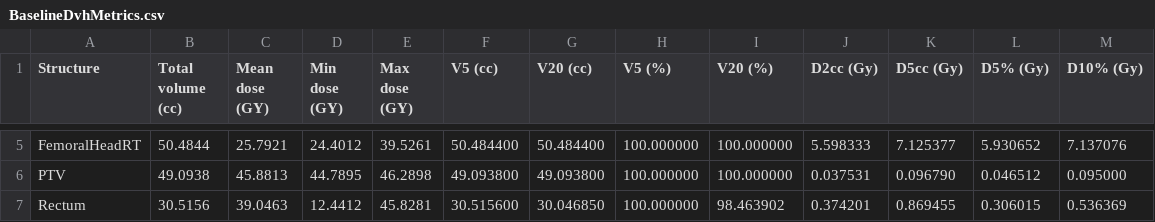
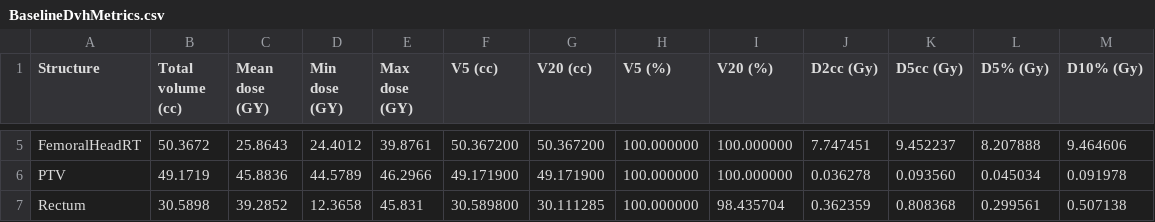
Before and after one commit to nagyistge/slicerrt, a CSV file: DoseVolumeHistogram/Testing/Data/Baseline_EclipseProstate/BaselineDvhMetrics.csv, drawn as a sheet; only a part is shown, gaps mark what is left out; the diff covers the shown part only; the diff names each change by its address in the sheet, - before the commit and + after, or states it on an @@ line.

```diff
--- a/DoseVolumeHistogram/Testing/Data/Baseline_EclipseProstate/BaselineDvhMetrics.csv
+++ b/DoseVolumeHistogram/Testing/Data/Baseline_EclipseProstate/BaselineDvhMetrics.csv
-B5 (Total volume (cc)): 50.4844
+B5 (Total volume (cc)): 50.3672
-C5 (Mean dose (GY)): 25.7921
+C5 (Mean dose (GY)): 25.8643
-E5 (Max dose (GY)): 39.5261
+E5 (Max dose (GY)): 39.8761
-F5 (V5 (cc)): 50.484400
+F5 (V5 (cc)): 50.367200
-G5 (V20 (cc)): 50.484400
+G5 (V20 (cc)): 50.367200
-J5 (D2cc (Gy)): 5.598333
+J5 (D2cc (Gy)): 7.747451
-K5 (D5cc (Gy)): 7.125377
+K5 (D5cc (Gy)): 9.452237
-L5 (D5% (Gy)): 5.930652
+L5 (D5% (Gy)): 8.207888
-M5 (D10% (Gy)): 7.137076
+M5 (D10% (Gy)): 9.464606
-B6 (Total volume (cc)): 49.0938
+B6 (Total volume (cc)): 49.1719
-C6 (Mean dose (GY)): 45.8813
+C6 (Mean dose (GY)): 45.8836
-D6 (Min dose (GY)): 44.7895
+D6 (Min dose (GY)): 44.5789
-E6 (Max dose (GY)): 46.2898
+E6 (Max dose (GY)): 46.2966
-F6 (V5 (cc)): 49.093800
+F6 (V5 (cc)): 49.171900
-G6 (V20 (cc)): 49.093800
+G6 (V20 (cc)): 49.171900
-J6 (D2cc (Gy)): 0.037531
+J6 (D2cc (Gy)): 0.036278
-K6 (D5cc (Gy)): 0.096790
+K6 (D5cc (Gy)): 0.093560
-L6 (D5% (Gy)): 0.046512
+L6 (D5% (Gy)): 0.045034
-M6 (D10% (Gy)): 0.095000
+M6 (D10% (Gy)): 0.091978
-B7 (Total volume (cc)): 30.5156
+B7 (Total volume (cc)): 30.5898
-C7 (Mean dose (GY)): 39.0463
+C7 (Mean dose (GY)): 39.2852
-D7 (Min dose (GY)): 12.4412
+D7 (Min dose (GY)): 12.3658
-E7 (Max dose (GY)): 45.8281
+E7 (Max dose (GY)): 45.831
-F7 (V5 (cc)): 30.515600
+F7 (V5 (cc)): 30.589800
-G7 (V20 (cc)): 30.046850
+G7 (V20 (cc)): 30.111285
-I7 (V20 (%)): 98.463902
+I7 (V20 (%)): 98.435704
-J7 (D2cc (Gy)): 0.374201
+J7 (D2cc (Gy)): 0.362359
-K7 (D5cc (Gy)): 0.869455
+K7 (D5cc (Gy)): 0.808368
-L7 (D5% (Gy)): 0.306015
+L7 (D5% (Gy)): 0.299561
-M7 (D10% (Gy)): 0.536369
+M7 (D10% (Gy)): 0.507138
```
Also changed, not shown: 31 edited cells elsewhere in this file, DoseVolumeHistogram/Testing/Data/Baseline_EclipseEnt_CERR/BaselineDvhTable.csv, DoseVolumeHistogram/Testing/Data/Baseline_EclipseProstate/BaselineDvhTable.csv, 7 other files.
